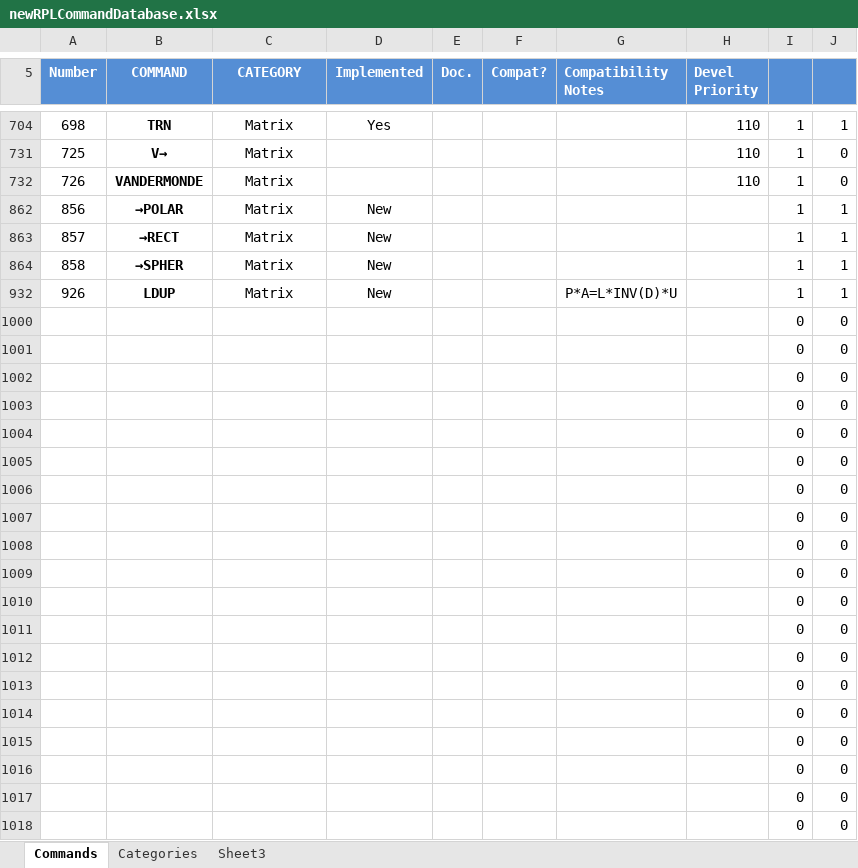
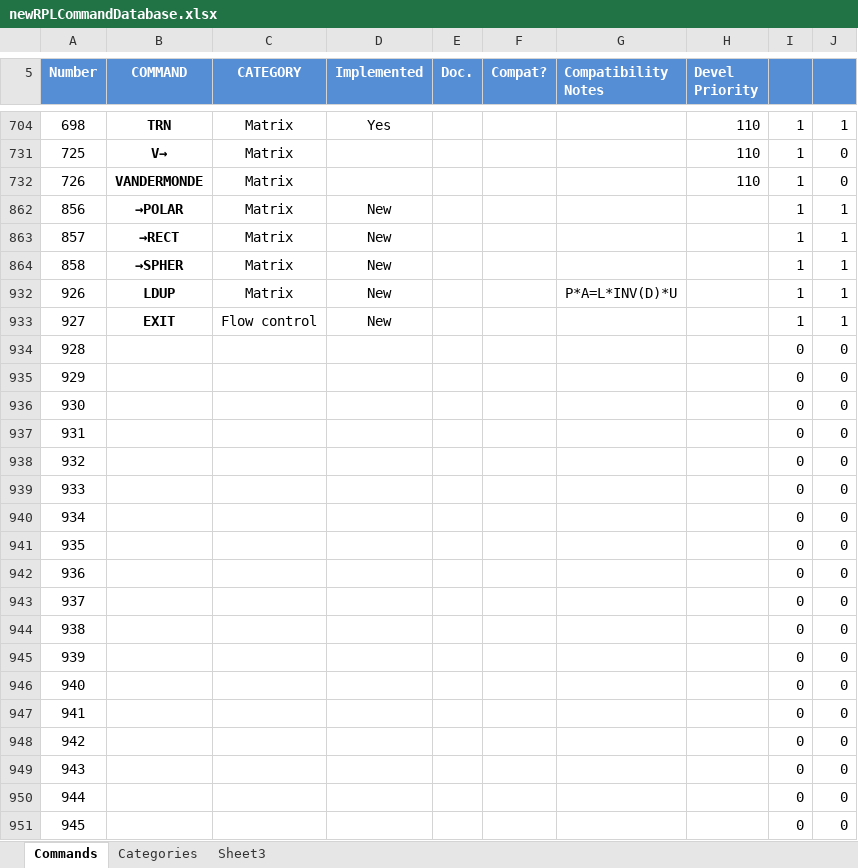
Before and after one commit to c3d/db48x-from-newrpl, an Excel workbook: newrpl/docs/newRPLCommandDatabase.xlsx, sheet Commands, drawn as a sheet; only a part is shown, gaps mark what is left out; the shorter side is filled out with more unchanged rows; values as stored, in another font and other column widths than the file's, no borders; charts and pictures not drawn; the diff covers the shown part only; the diff names each change by its address in the sheet, - before the commit and + after, or states it on an @@ line.

Commit message:
Fixed IFT and added EXIT to database

```diff
--- a/newrpl/docs/newRPLCommandDatabase.xlsx (sheet Commands)
+++ b/newrpl/docs/newRPLCommandDatabase.xlsx (sheet Commands)
+row 933: 927 | EXIT | Flow control | New |  |  |  |  | 1 | 1
@@ row 934 unhidden: 928 |  |  |  |  |  |  |  | 0 | 0 @@
@@ row 935 unhidden: 929 |  |  |  |  |  |  |  | 0 | 0 @@
@@ row 936 unhidden: 930 |  |  |  |  |  |  |  | 0 | 0 @@
@@ row 937 unhidden: 931 |  |  |  |  |  |  |  | 0 | 0 @@
@@ row 938 unhidden: 932 |  |  |  |  |  |  |  | 0 | 0 @@
@@ row 939 unhidden: 933 |  |  |  |  |  |  |  | 0 | 0 @@
@@ row 940 unhidden: 934 |  |  |  |  |  |  |  | 0 | 0 @@
@@ row 941 unhidden: 935 |  |  |  |  |  |  |  | 0 | 0 @@
@@ row 942 unhidden: 936 |  |  |  |  |  |  |  | 0 | 0 @@
@@ row 943 unhidden: 937 |  |  |  |  |  |  |  | 0 | 0 @@
@@ row 944 unhidden: 938 |  |  |  |  |  |  |  | 0 | 0 @@
@@ row 945 unhidden: 939 |  |  |  |  |  |  |  | 0 | 0 @@
@@ row 946 unhidden: 940 |  |  |  |  |  |  |  | 0 | 0 @@
@@ row 947 unhidden: 941 |  |  |  |  |  |  |  | 0 | 0 @@
@@ row 948 unhidden: 942 |  |  |  |  |  |  |  | 0 | 0 @@
@@ row 949 unhidden: 943 |  |  |  |  |  |  |  | 0 | 0 @@
@@ row 950 unhidden: 944 |  |  |  |  |  |  |  | 0 | 0 @@
@@ row 951 unhidden: 945 |  |  |  |  |  |  |  | 0 | 0 @@
```
Also changed, not shown: 48 hidden or unhidden rows and 2 edited cells elsewhere in this sheet, 1 other file.
